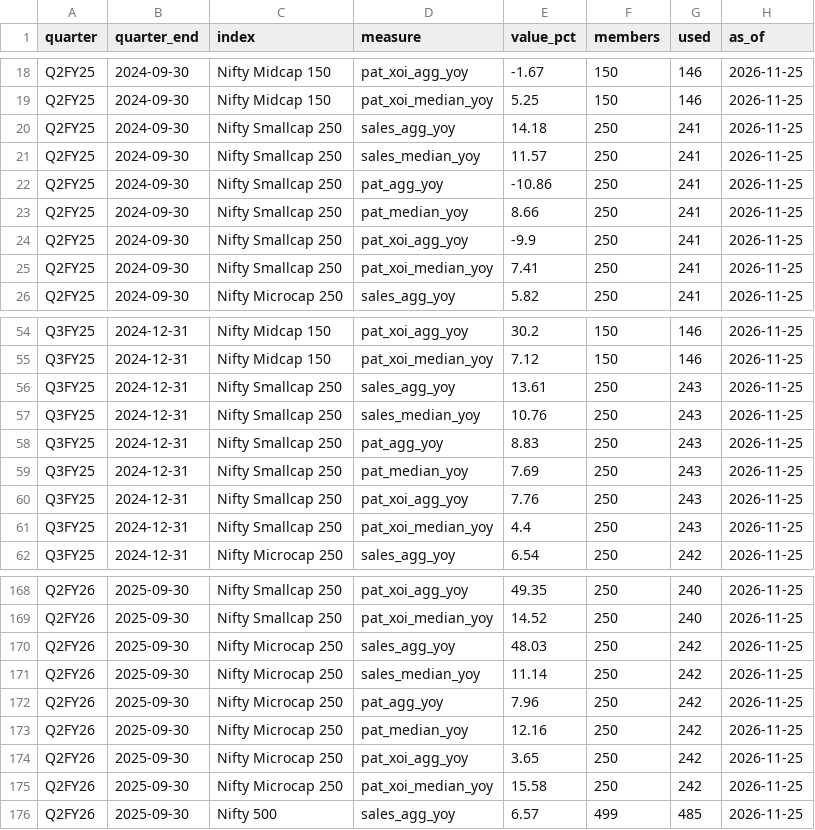
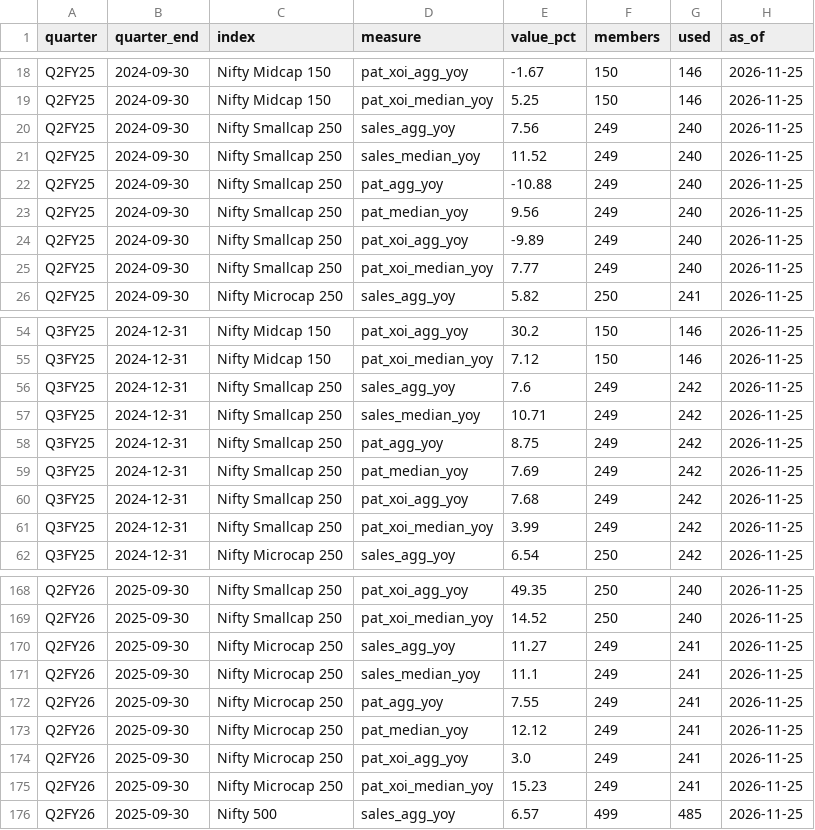
Before and after one commit to Pareshking/Paresh, a CSV file: data/reference/screener_earnings.csv, drawn as a sheet; only a part is shown, gaps mark what is left out; the diff covers the shown part only.

```diff
--- a/data/reference/screener_earnings.csv
+++ b/data/reference/screener_earnings.csv
@@ -19,8 +19,8 @@ Q2FY25,2024-09-30,Nifty Midcap 150,pat_xoi_agg_yoy,-1.67,150,146,2026-11-25
 Q2FY25,2024-09-30,Nifty Midcap 150,pat_xoi_median_yoy,5.25,150,146,2026-11-25
-Q2FY25,2024-09-30,Nifty Smallcap 250,sales_agg_yoy,14.18,250,241,2026-11-25
-Q2FY25,2024-09-30,Nifty Smallcap 250,sales_median_yoy,11.57,250,241,2026-11-25
-Q2FY25,2024-09-30,Nifty Smallcap 250,pat_agg_yoy,-10.86,250,241,2026-11-25
-Q2FY25,2024-09-30,Nifty Smallcap 250,pat_median_yoy,8.66,250,241,2026-11-25
-Q2FY25,2024-09-30,Nifty Smallcap 250,pat_xoi_agg_yoy,-9.9,250,241,2026-11-25
-Q2FY25,2024-09-30,Nifty Smallcap 250,pat_xoi_median_yoy,7.41,250,241,2026-11-25
+Q2FY25,2024-09-30,Nifty Smallcap 250,sales_agg_yoy,7.56,249,240,2026-11-25
+Q2FY25,2024-09-30,Nifty Smallcap 250,sales_median_yoy,11.52,249,240,2026-11-25
+Q2FY25,2024-09-30,Nifty Smallcap 250,pat_agg_yoy,-10.88,249,240,2026-11-25
+Q2FY25,2024-09-30,Nifty Smallcap 250,pat_median_yoy,9.56,249,240,2026-11-25
+Q2FY25,2024-09-30,Nifty Smallcap 250,pat_xoi_agg_yoy,-9.89,249,240,2026-11-25
+Q2FY25,2024-09-30,Nifty Smallcap 250,pat_xoi_median_yoy,7.77,249,240,2026-11-25
 Q2FY25,2024-09-30,Nifty Microcap 250,sales_agg_yoy,5.82,250,241,2026-11-25
@@ -55,8 +55,8 @@ Q3FY25,2024-12-31,Nifty Midcap 150,pat_xoi_agg_yoy,30.2,150,146,2026-11-25
 Q3FY25,2024-12-31,Nifty Midcap 150,pat_xoi_median_yoy,7.12,150,146,2026-11-25
-Q3FY25,2024-12-31,Nifty Smallcap 250,sales_agg_yoy,13.61,250,243,2026-11-25
-Q3FY25,2024-12-31,Nifty Smallcap 250,sales_median_yoy,10.76,250,243,2026-11-25
-Q3FY25,2024-12-31,Nifty Smallcap 250,pat_agg_yoy,8.83,250,243,2026-11-25
-Q3FY25,2024-12-31,Nifty Smallcap 250,pat_median_yoy,7.69,250,243,2026-11-25
-Q3FY25,2024-12-31,Nifty Smallcap 250,pat_xoi_agg_yoy,7.76,250,243,2026-11-25
-Q3FY25,2024-12-31,Nifty Smallcap 250,pat_xoi_median_yoy,4.4,250,243,2026-11-25
+Q3FY25,2024-12-31,Nifty Smallcap 250,sales_agg_yoy,7.6,249,242,2026-11-25
+Q3FY25,2024-12-31,Nifty Smallcap 250,sales_median_yoy,10.71,249,242,2026-11-25
+Q3FY25,2024-12-31,Nifty Smallcap 250,pat_agg_yoy,8.75,249,242,2026-11-25
+Q3FY25,2024-12-31,Nifty Smallcap 250,pat_median_yoy,7.69,249,242,2026-11-25
+Q3FY25,2024-12-31,Nifty Smallcap 250,pat_xoi_agg_yoy,7.68,249,242,2026-11-25
+Q3FY25,2024-12-31,Nifty Smallcap 250,pat_xoi_median_yoy,3.99,249,242,2026-11-25
 Q3FY25,2024-12-31,Nifty Microcap 250,sales_agg_yoy,6.54,250,242,2026-11-25
@@ -169,8 +169,8 @@ Q2FY26,2025-09-30,Nifty Smallcap 250,pat_xoi_agg_yoy,49.35,250,240,2026-11-25
 Q2FY26,2025-09-30,Nifty Smallcap 250,pat_xoi_median_yoy,14.52,250,240,2026-11-25
-Q2FY26,2025-09-30,Nifty Microcap 250,sales_agg_yoy,48.03,250,242,2026-11-25
-Q2FY26,2025-09-30,Nifty Microcap 250,sales_median_yoy,11.14,250,242,2026-11-25
-Q2FY26,2025-09-30,Nifty Microcap 250,pat_agg_yoy,7.96,250,242,2026-11-25
-Q2FY26,2025-09-30,Nifty Microcap 250,pat_median_yoy,12.16,250,242,2026-11-25
-Q2FY26,2025-09-30,Nifty Microcap 250,pat_xoi_agg_yoy,3.65,250,242,2026-11-25
-Q2FY26,2025-09-30,Nifty Microcap 250,pat_xoi_median_yoy,15.58,250,242,2026-11-25
+Q2FY26,2025-09-30,Nifty Microcap 250,sales_agg_yoy,11.27,249,241,2026-11-25
+Q2FY26,2025-09-30,Nifty Microcap 250,sales_median_yoy,11.1,249,241,2026-11-25
+Q2FY26,2025-09-30,Nifty Microcap 250,pat_agg_yoy,7.55,249,241,2026-11-25
+Q2FY26,2025-09-30,Nifty Microcap 250,pat_median_yoy,12.12,249,241,2026-11-25
+Q2FY26,2025-09-30,Nifty Microcap 250,pat_xoi_agg_yoy,3.0,249,241,2026-11-25
+Q2FY26,2025-09-30,Nifty Microcap 250,pat_xoi_median_yoy,15.23,249,241,2026-11-25
 Q2FY26,2025-09-30,Nifty 500,sales_agg_yoy,6.57,499,485,2026-11-25
```
Also changed, not shown: 64 edited cells elsewhere in this file, 8 other files.
